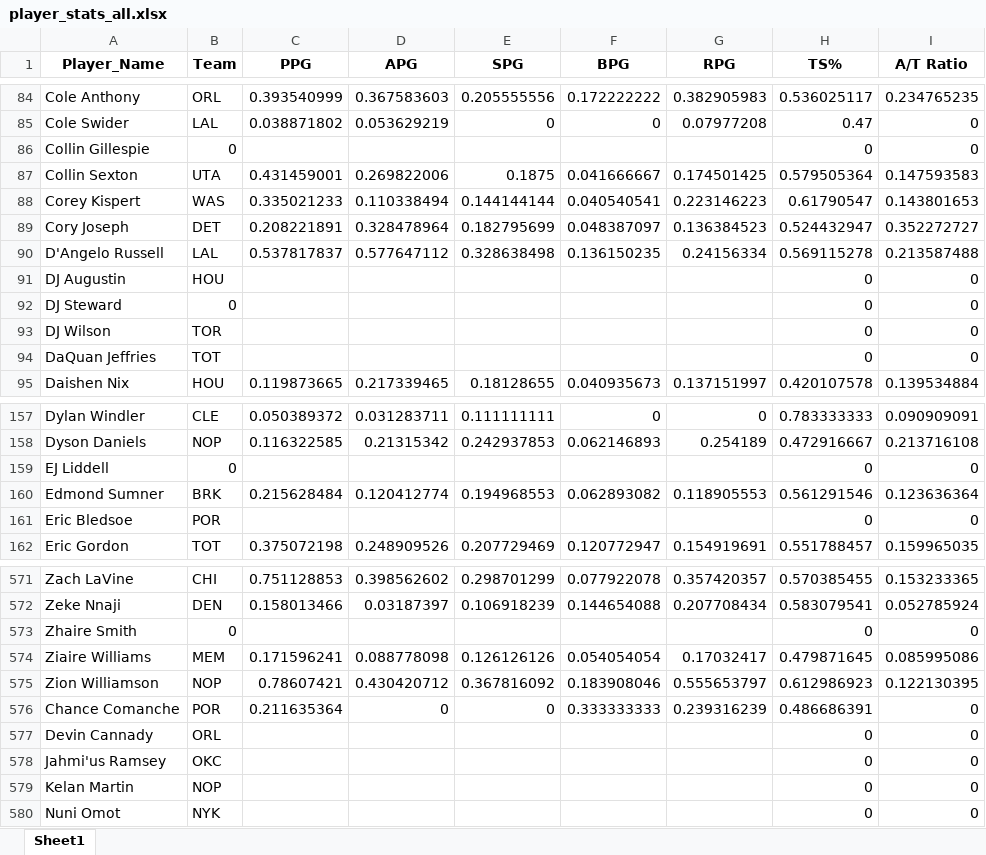
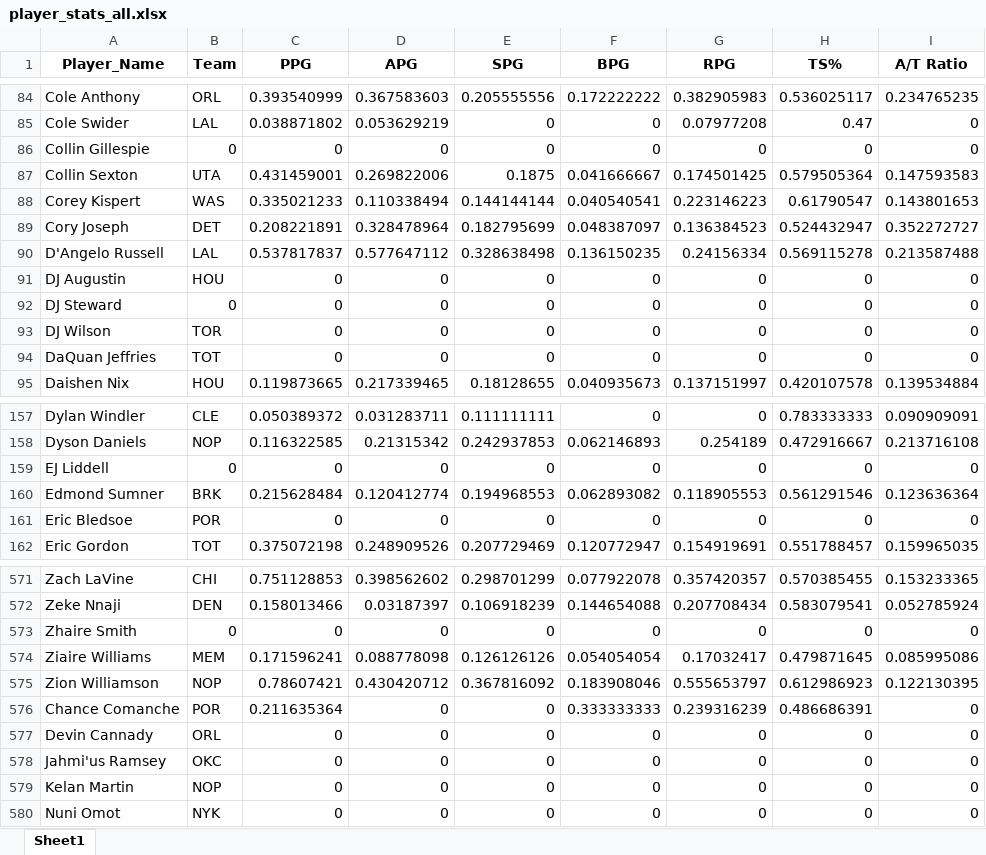
Before and after one commit to Mohtady-Ehab-Barakat/IMA_Competetion, an Excel workbook: player_stats_all.xlsx, sheet Sheet1, drawn as a sheet; only a part is shown, gaps mark what is left out; values as stored, in another font and other column widths than the file's, no borders; the diff covers the shown part only; the diff names each change by its address in the sheet, - before the commit and + after, or states it on an @@ line.

```diff
--- a/player_stats_all.xlsx (sheet Sheet1)
+++ b/player_stats_all.xlsx (sheet Sheet1)
-C86 (PPG): (empty)
+C86 (PPG): 0
-D86 (APG): (empty)
+D86 (APG): 0
-E86 (SPG): (empty)
+E86 (SPG): 0
-F86 (BPG): (empty)
+F86 (BPG): 0
-G86 (RPG): (empty)
+G86 (RPG): 0
-C91:C94 (PPG): (empty)
+C91:C94 (PPG): 0
-D91:D94 (APG): (empty)
+D91:D94 (APG): 0
-E91:E94 (SPG): (empty)
+E91:E94 (SPG): 0
-F91:F94 (BPG): (empty)
+F91:F94 (BPG): 0
-G91:G94 (RPG): (empty)
+G91:G94 (RPG): 0
-C159 (PPG): (empty)
+C159 (PPG): 0
-D159 (APG): (empty)
+D159 (APG): 0
-E159 (SPG): (empty)
+E159 (SPG): 0
-F159 (BPG): (empty)
+F159 (BPG): 0
-G159 (RPG): (empty)
+G159 (RPG): 0
-C161 (PPG): (empty)
+C161 (PPG): 0
-D161 (APG): (empty)
+D161 (APG): 0
-E161 (SPG): (empty)
+E161 (SPG): 0
-F161 (BPG): (empty)
+F161 (BPG): 0
-G161 (RPG): (empty)
+G161 (RPG): 0
-C573 (PPG): (empty)
+C573 (PPG): 0
-D573 (APG): (empty)
+D573 (APG): 0
-E573 (SPG): (empty)
+E573 (SPG): 0
-F573 (BPG): (empty)
+F573 (BPG): 0
-G573 (RPG): (empty)
+G573 (RPG): 0
-C577:C580 (PPG): (empty)
+C577:C580 (PPG): 0
-D577:D580 (APG): (empty)
+D577:D580 (APG): 0
-E577:E580 (SPG): (empty)
+E577:E580 (SPG): 0
-F577:F580 (BPG): (empty)
+F577:F580 (BPG): 0
-G577:G580 (RPG): (empty)
+G577:G580 (RPG): 0
```
Also changed, not shown: 140 edited cells elsewhere in this sheet, 5 other files.
